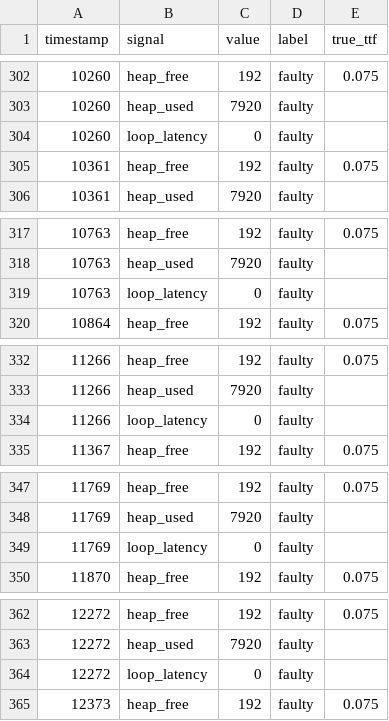
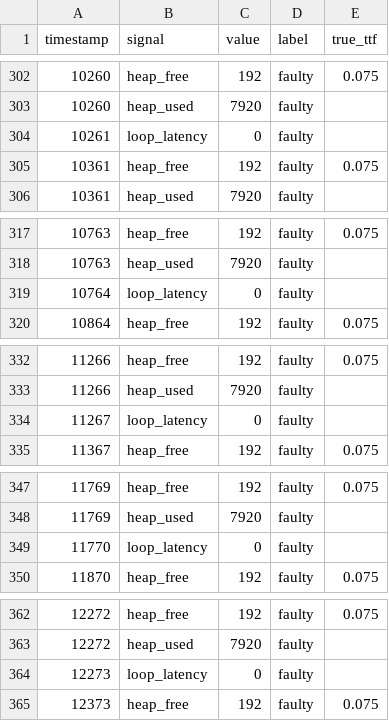
Before and after one commit to JJTecca/Zephyr-Renode-S32K-sim, a CSV file: datasets/memory_leak_256_seed1.csv, drawn as a sheet; only a part is shown, gaps mark what is left out; the diff covers the shown part only.

```diff
--- a/datasets/memory_leak_256_seed1.csv
+++ b/datasets/memory_leak_256_seed1.csv
@@ -303,3 +303,3 @@ timestamp,signal,value,label,true_ttf
 10260,heap_used,7920,faulty,
-10260,loop_latency,0,faulty,
+10261,loop_latency,0,faulty,
 10361,heap_free,192,faulty,0.075
@@ -318,3 +318,3 @@ timestamp,signal,value,label,true_ttf
 10763,heap_used,7920,faulty,
-10763,loop_latency,0,faulty,
+10764,loop_latency,0,faulty,
 10864,heap_free,192,faulty,0.075
@@ -333,3 +333,3 @@ timestamp,signal,value,label,true_ttf
 11266,heap_used,7920,faulty,
-11266,loop_latency,0,faulty,
+11267,loop_latency,0,faulty,
 11367,heap_free,192,faulty,0.075
@@ -348,3 +348,3 @@ timestamp,signal,value,label,true_ttf
 11769,heap_used,7920,faulty,
-11769,loop_latency,0,faulty,
+11770,loop_latency,0,faulty,
 11870,heap_free,192,faulty,0.075
@@ -363,3 +363,3 @@ timestamp,signal,value,label,true_ttf
 12272,heap_used,7920,faulty,
-12272,loop_latency,0,faulty,
+12273,loop_latency,0,faulty,
 12373,heap_free,192,faulty,0.075
```
Also changed, not shown: 27 edited cells elsewhere in this file, datasets/memory_leak_256_seed2.csv, datasets/memory_leak_256_seed3.csv.
